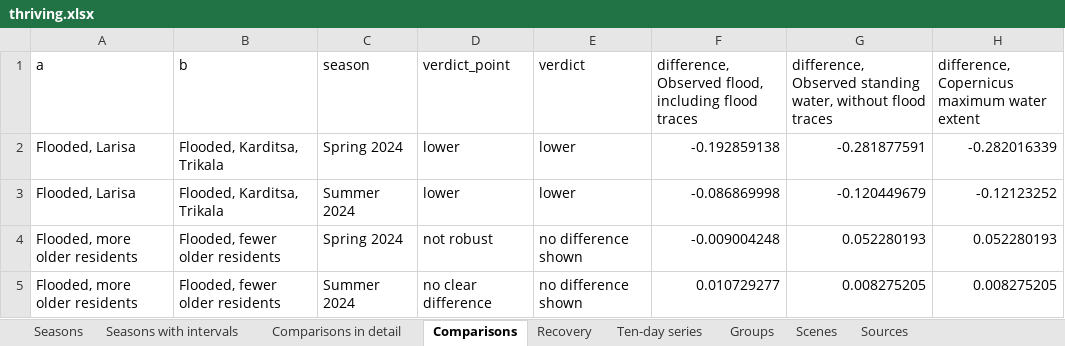
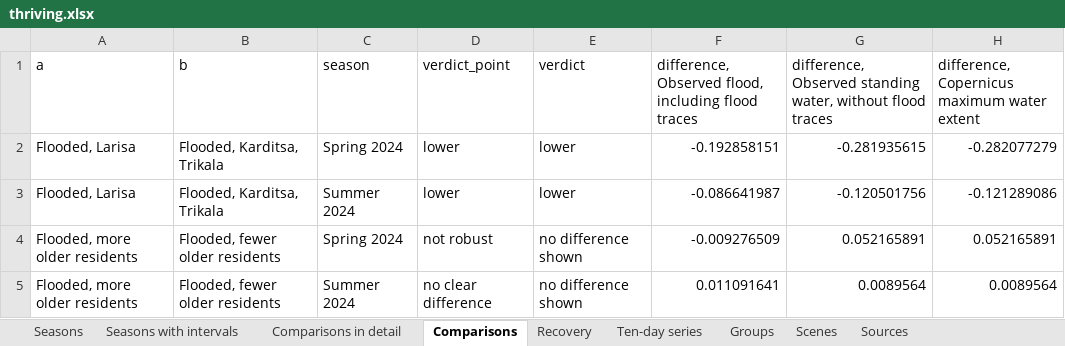
Before and after one commit to uomoathens/thrive, an Excel workbook: results/thriving/thriving.xlsx, sheet Comparisons, drawn as a sheet; values as stored, in another font and other column widths than the file's, no borders; the diff names each change by its address in the sheet, - before the commit and + after, or states it on an @@ line.

```diff
--- a/results/thriving/thriving.xlsx (sheet Comparisons)
+++ b/results/thriving/thriving.xlsx (sheet Comparisons)
-F2: -0.192859138
+F2: -0.192858151
-G2: -0.281877591
+G2: -0.281935615
-H2: -0.282016339
+H2: -0.282077279
-F3: -0.086869998
+F3: -0.086641987
-G3: -0.120449679
+G3: -0.120501756
-H3: -0.12123252
+H3: -0.121289086
-F4: -0.009004248
+F4: -0.009276509
-G4: 0.052280193
+G4: 0.052165891
-H4: 0.052280193
+H4: 0.052165891
-F5: 0.010729277
+F5: 0.011091641
-G5: 0.008275205
+G5: 0.0089564
-H5: 0.008275205
+H5: 0.0089564
```
Also changed, not shown: sheet Ten-day series, sheet Seasons with intervals, sheet Comparisons in detail, sheet Seasons, sheet Groups, sheet Sources, 3 other files.
